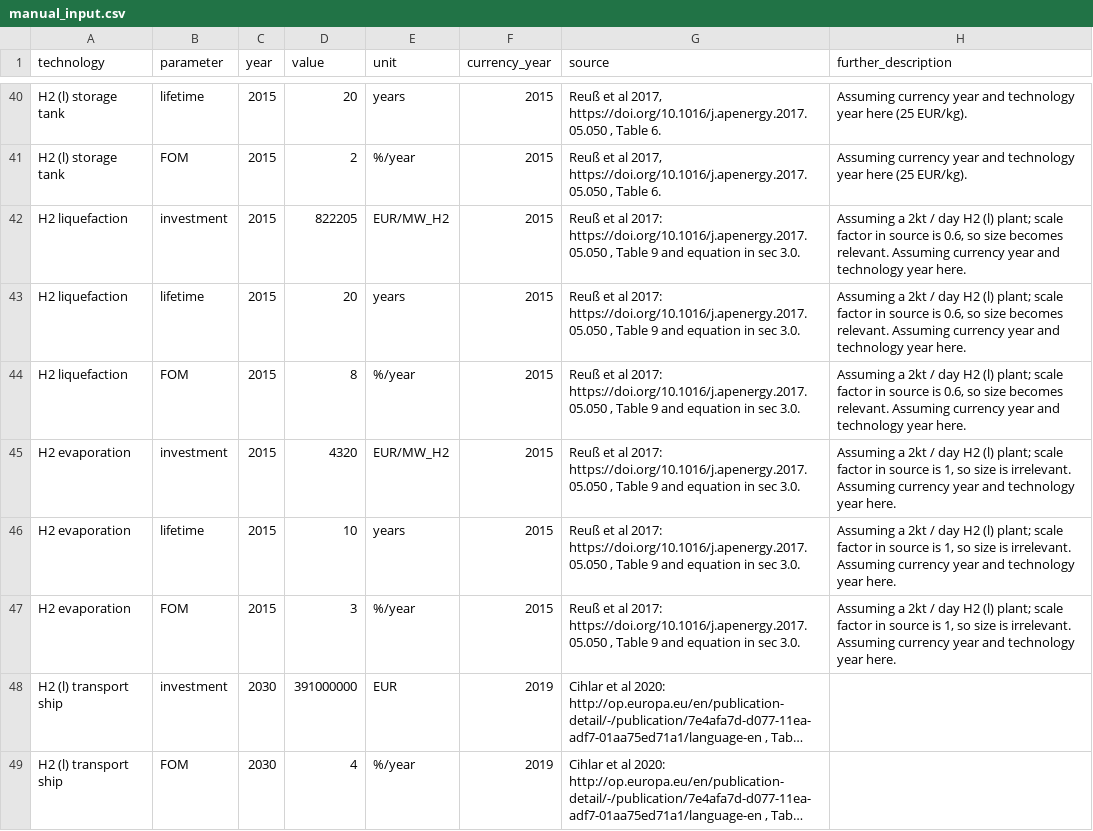
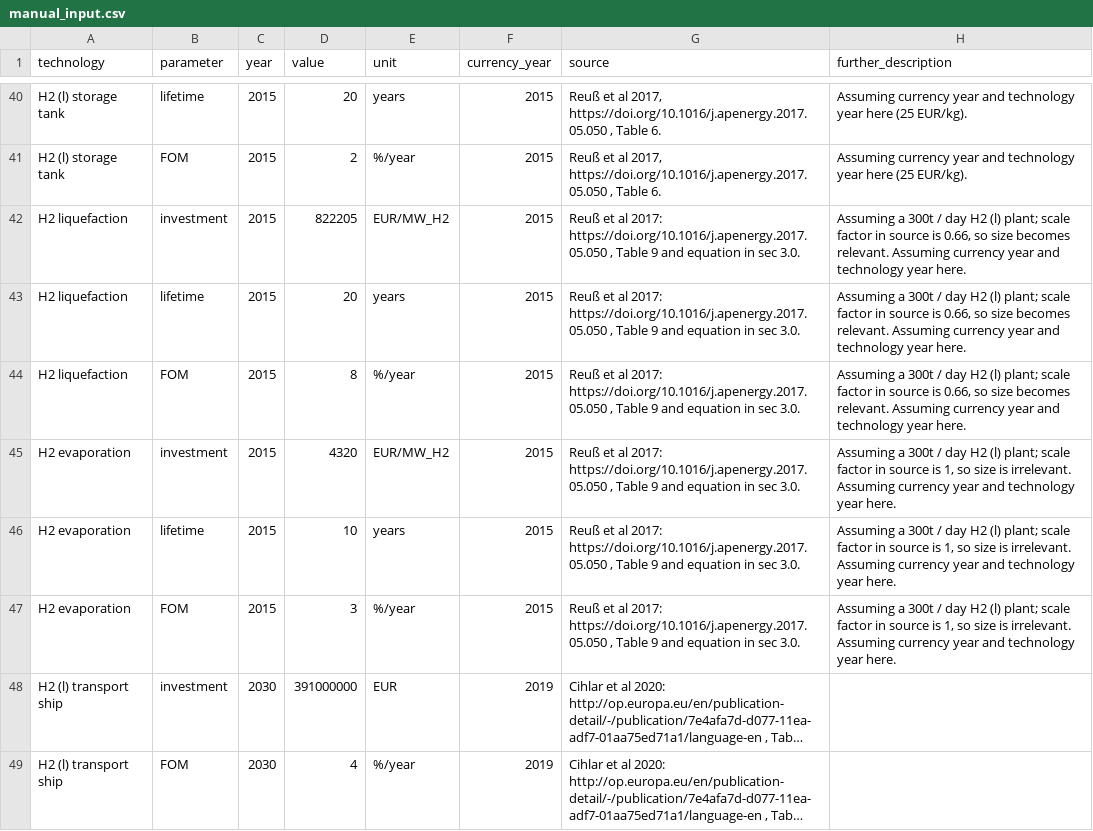
Before and after one commit to PyPSA/technology-data, a CSV file: inputs/manual_input.csv, drawn as a sheet; only a part is shown, gaps mark what is left out; long unchanged cells end in …; the diff names each change by its address in the sheet, - before the commit and + after, or states it on an @@ line.

Commit message:
Corrected assumptions for H2 liquefaction

```diff
--- a/inputs/manual_input.csv
+++ b/inputs/manual_input.csv
-H42:H44 (further_description): Assuming a 2kt / day H2 (l) plant; scale factor in source is 0.6, so size…
+H42:H44 (further_description): Assuming a 300t / day H2 (l) plant; scale factor in source is 0.66, so size…
-H45:H47 (further_description): Assuming a 2kt / day…
+H45:H47 (further_description): Assuming a 300t / day…
```
